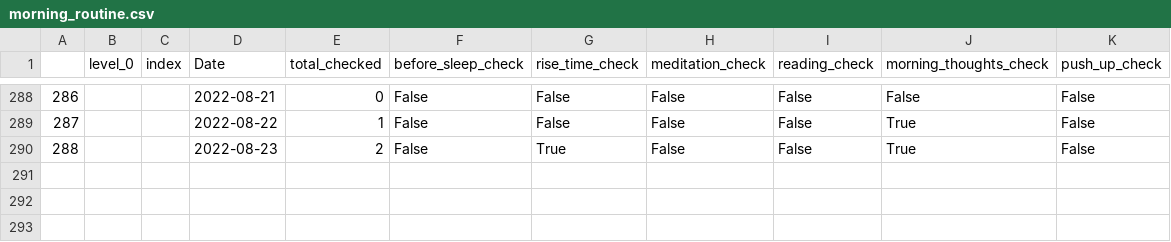
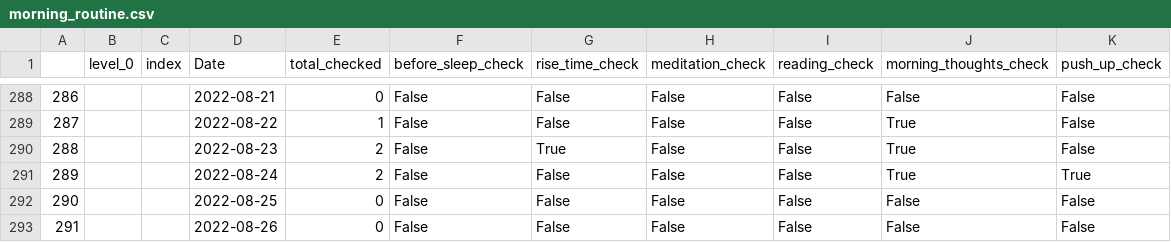
Before and after one commit to AndyLeeProjects/notion_automation, a CSV file: Data/morning_routine.csv, drawn as a sheet; only a part is shown, gaps mark what is left out; the diff names each change by its address in the sheet, - before the commit and + after, or states it on an @@ line.

```diff
--- a/Data/morning_routine.csv
+++ b/Data/morning_routine.csv
+row 291: 289 |  |  | 2022-08-24 | 2 | False | False | False | False | True | True
+row 292: 290 |  |  | 2022-08-25 | 0 | False | False | False | False | False | False
+row 293: 291 |  |  | 2022-08-26 | 0 | False | False | False | False | False | False
```
Also changed, not shown: Data/all_dat.csv, Data/duration_est.csv, 3 other files.
